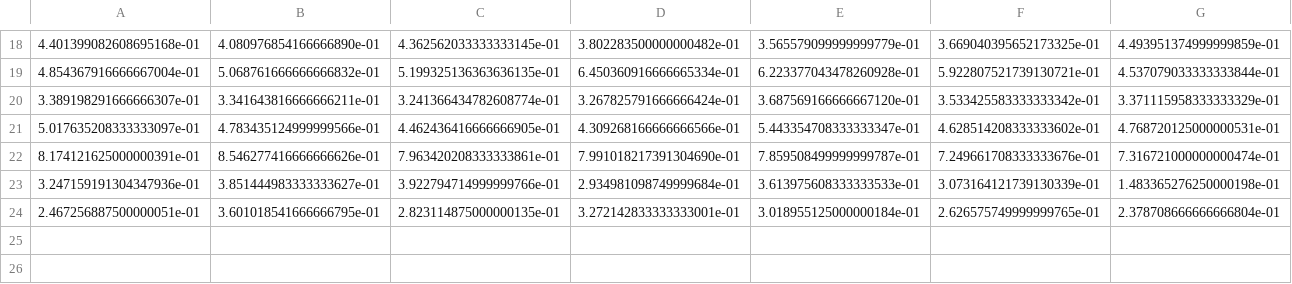
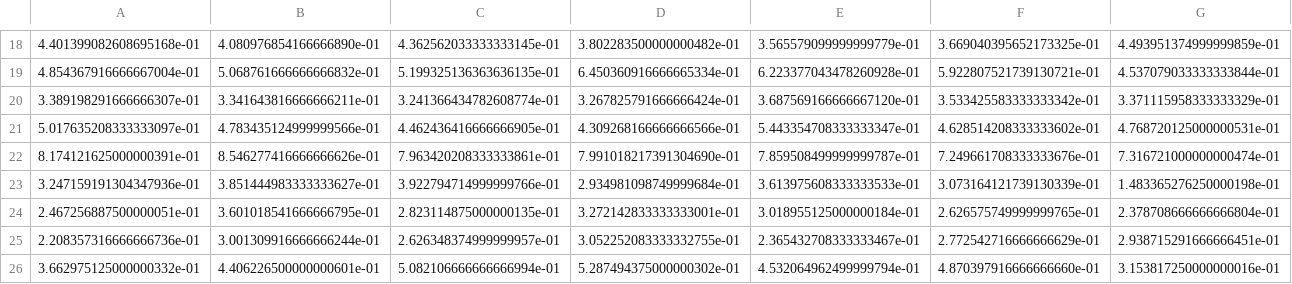
Before and after one commit to Lucakaemmer/tDCS_tACS, a CSV file: data_analysis/RTs.csv, drawn as a sheet; only a part is shown, gaps mark what is left out; rows hold the shown columns only; the diff names each change by its address in the sheet, - before the commit and + after, or states it on an @@ line.

```diff
--- a/data_analysis/RTs.csv
+++ b/data_analysis/RTs.csv
+row 25: 2.208357316666666736e-01 | 3.001309916666666244e-01 | 2.626348374999999957e-01 | 3.052252083333332755e-01 | 2.365432708333333467e-01 | 2.772542716666666629e-01 | 2.938715291666666451e-01
+row 26: 3.662975125000000332e-01 | 4.406226500000000601e-01 | 5.082106666666666994e-01 | 5.287494375000000302e-01 | 4.532064962499999794e-01 | 4.870397916666666660e-01 | 3.153817250000000016e-01
```
Also changed, not shown: data_analysis/accuracies.csv, data_analysis/accuracies_unshifted.csv, 5 other files.
